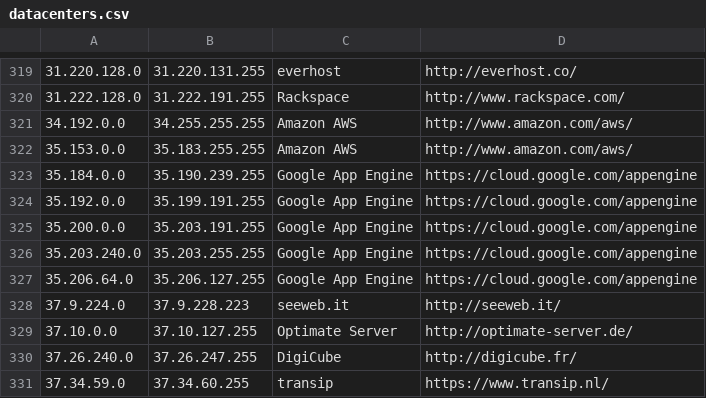
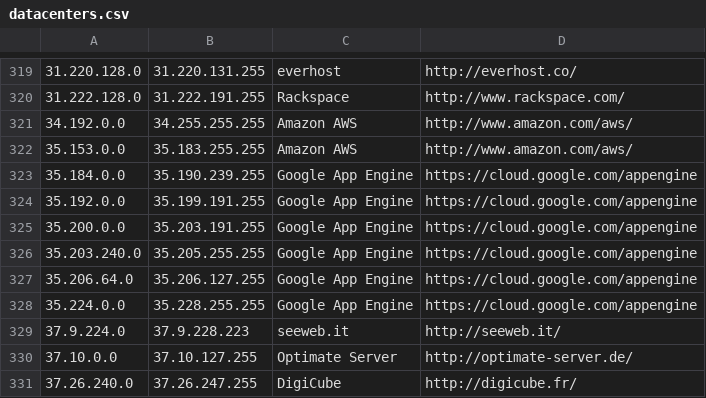
Before and after one commit to client9/ipcat, a CSV file: datacenters.csv, drawn as a sheet; only a part is shown, gaps mark what is left out; the shorter side is filled out with more unchanged rows.

Commit message:
update appengine

```diff
--- a/datacenters.csv
+++ b/datacenters.csv
@@ -325,4 +325,5 @@
 35.200.0.0,35.203.191.255,Google App Engine,https://cloud.google.com/appengine
-35.203.240.0,35.203.255.255,Google App Engine,https://cloud.google.com/appengine
+35.203.240.0,35.205.255.255,Google App Engine,https://cloud.google.com/appengine
 35.206.64.0,35.206.127.255,Google App Engine,https://cloud.google.com/appengine
+35.224.0.0,35.228.255.255,Google App Engine,https://cloud.google.com/appengine
 37.9.224.0,37.9.228.223,seeweb.it,http://seeweb.it/
```
Also changed, not shown: datacenters-stats.csv.
